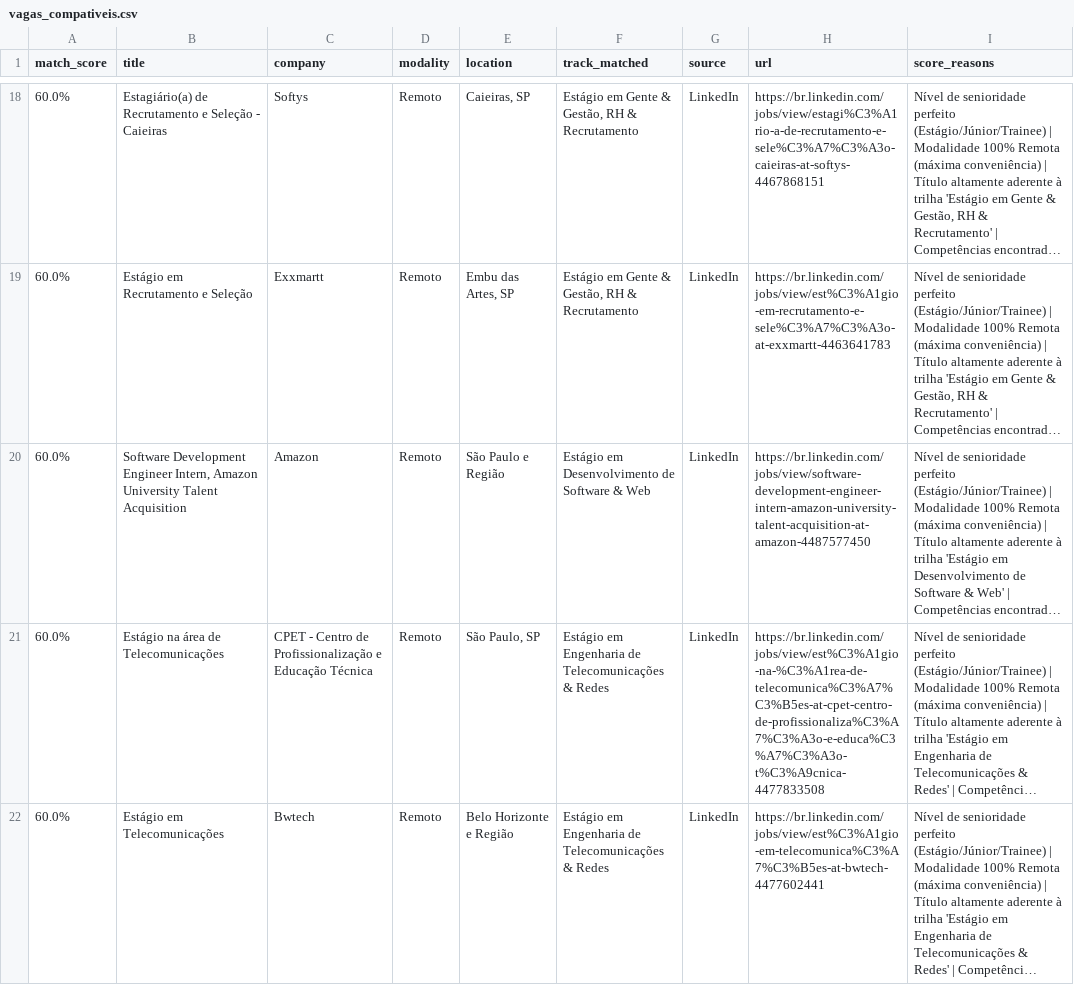
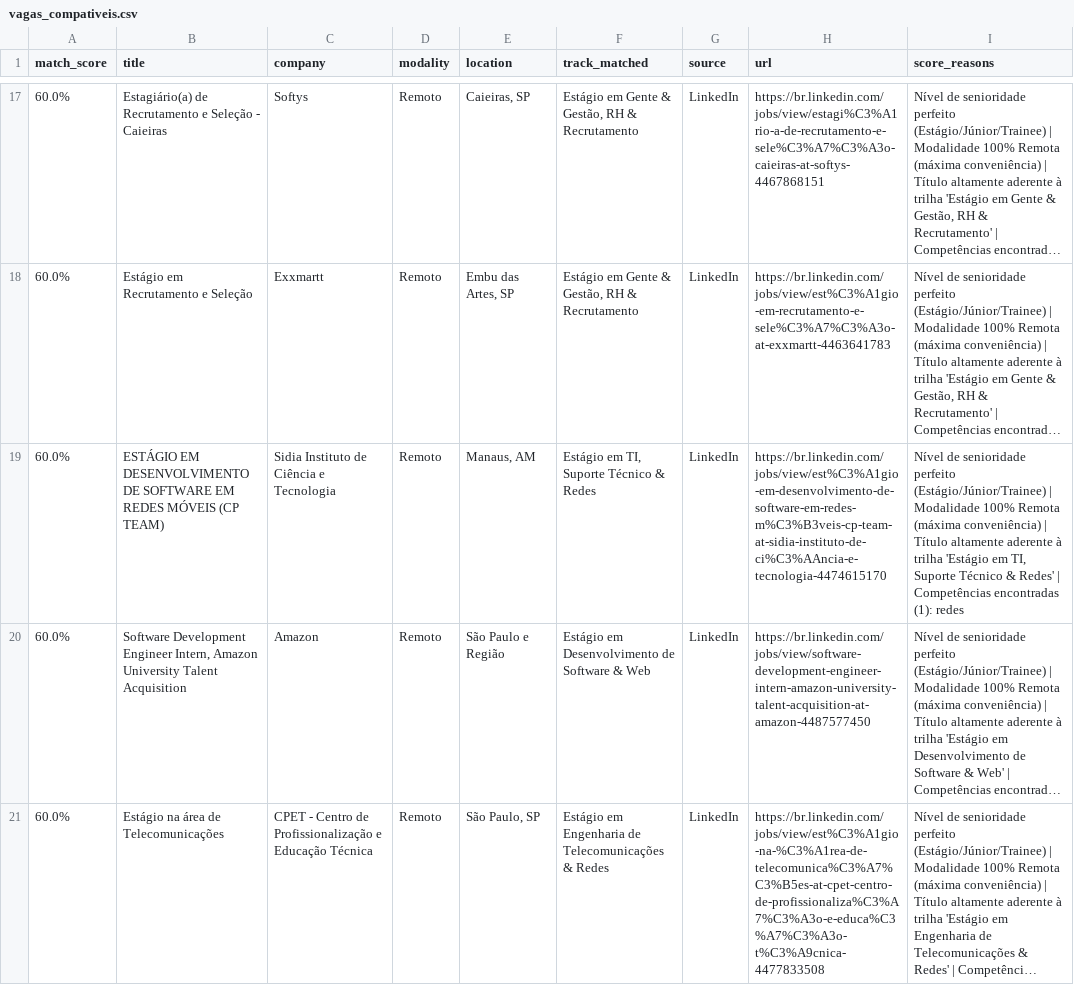
Before and after one commit to Loogan23/LoganJobRadar, a CSV file: output/vagas_compativeis.csv, drawn as a sheet; only a part is shown, gaps mark what is left out; the shorter side is filled out with more unchanged rows; long unchanged cells end in …; the diff covers the shown part only; the diff names each change by its address in the sheet, - before the commit and + after, or states it on an @@ line.

```diff
--- a/output/vagas_compativeis.csv
+++ b/output/vagas_compativeis.csv
+row 19: 60.0% | ESTÁGIO EM DESENVOLVIMENTO DE SOFTWARE EM REDES MÓVEIS (CP TEAM) | Sidia Instituto de Ciência e Tecnologia | Remoto | Manaus, AM | Estágio em TI, Suporte Técnico & Redes | LinkedIn | https://br.linkedin.com/jobs/view/est%C3%A1gio-em-desenvolvimento-de-software-em-redes-m%C3%B3veis-cp-team-at-sidia-instituto-de-ci%C3%AAncia-e-tecnologia-4474615170 | Nível de senioridade perfeito (Estágio/Júnior/Trainee) | Modalidade 100% Remota (máxima conveniência) | Título altamente aderente à trilha 'Estágio em TI, Suporte Técnico & Redes' | Competências encontradas (1): redes
```
Also changed, not shown: 10 added rows, 3 removed rows and 4 edited cells elsewhere in this file, 1 other file.
